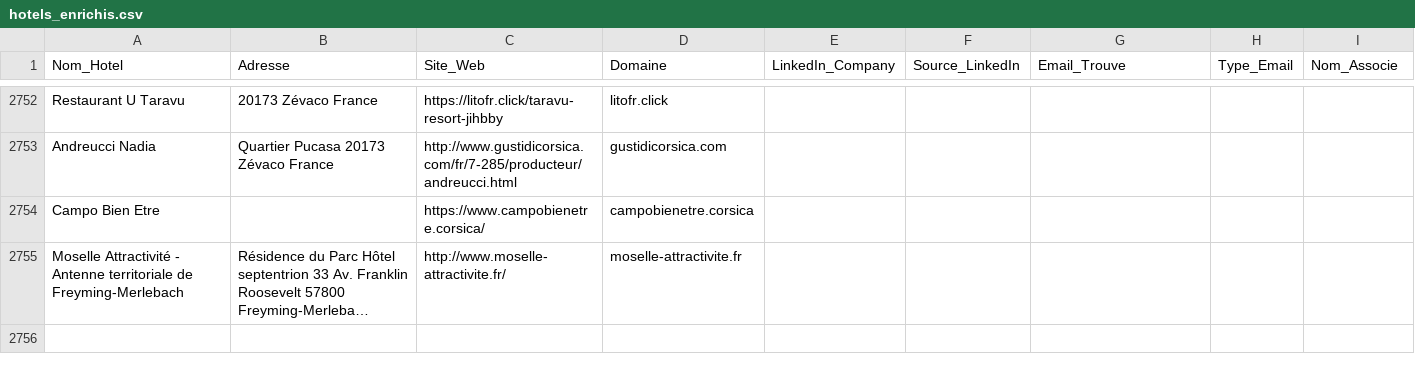
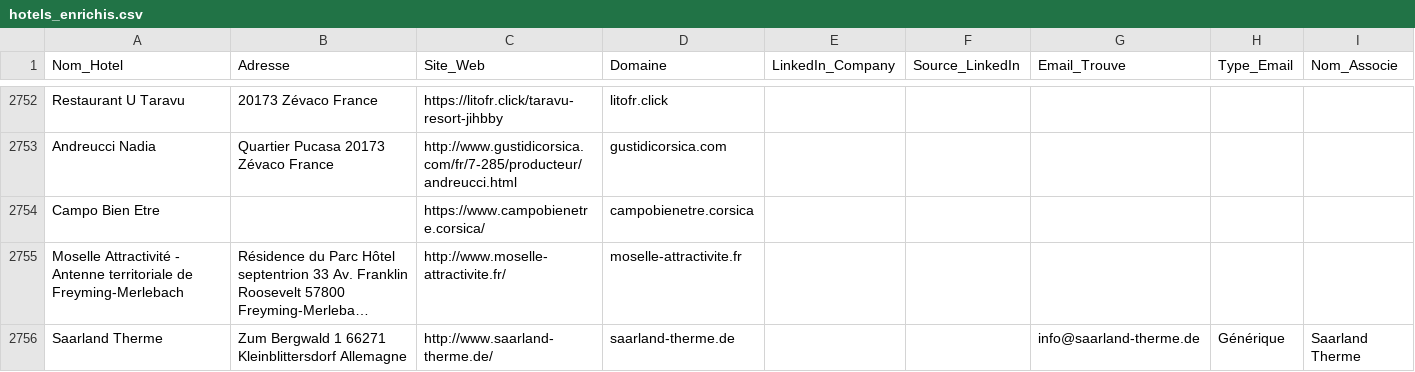
Before and after one commit to tsimokaza01-source/URL-4, a CSV file: hotels_enrichis.csv, drawn as a sheet; only a part is shown, gaps mark what is left out; long unchanged cells end in …; the diff names each change by its address in the sheet, - before the commit and + after, or states it on an @@ line.

```diff
--- a/hotels_enrichis.csv
+++ b/hotels_enrichis.csv
+row 2756: Saarland Therme | Zum Bergwald 1 66271 Kleinblittersdorf Allemagne | http://www.saarland-therme.de/ | saarland-therme.de |  |  | info@saarland-therme.de | Générique | Saarland Therme
```
Also changed, not shown: liste_hotels.csv.
